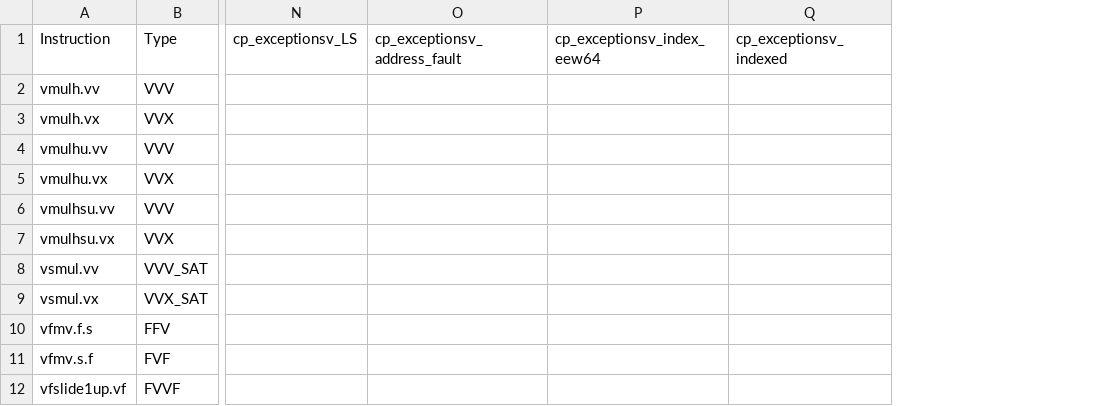
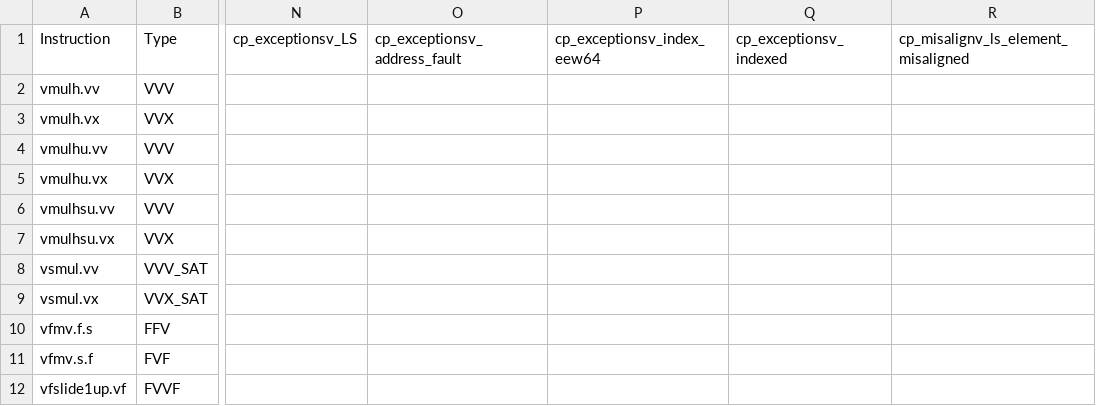
Before and after one commit to riscv/riscv-arch-test, a CSV file: testplans/priv/ExceptionsV.csv, drawn as a sheet; only a part is shown, gaps mark what is left out; the diff names each change by its address in the sheet, - before the commit and + after, or states it on an @@ line.

```diff
--- a/testplans/priv/ExceptionsV.csv
+++ b/testplans/priv/ExceptionsV.csv
+column R, row 1: cp_misalignv_ls_element_misaligned
```
Also changed, not shown: testplans/priv/ExceptionsZve32x.csv, testplans/priv/ExceptionsZve64x.csv, 22 other files.
